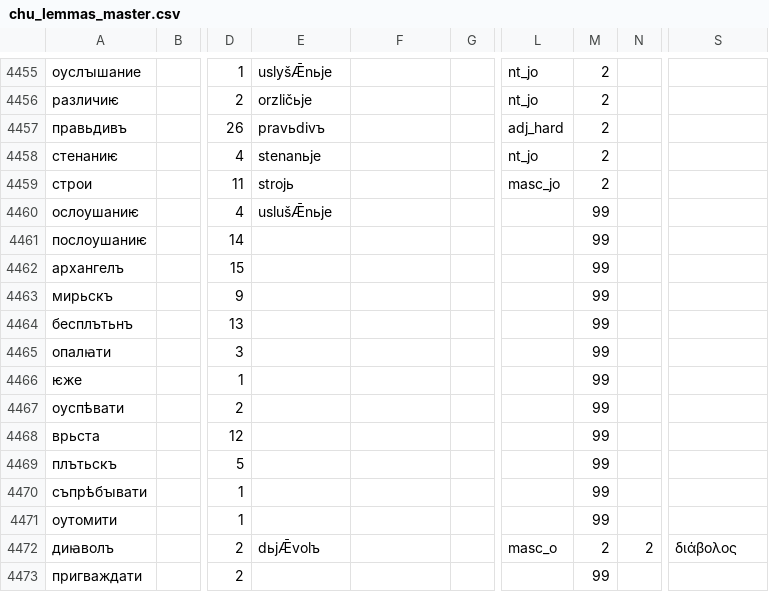
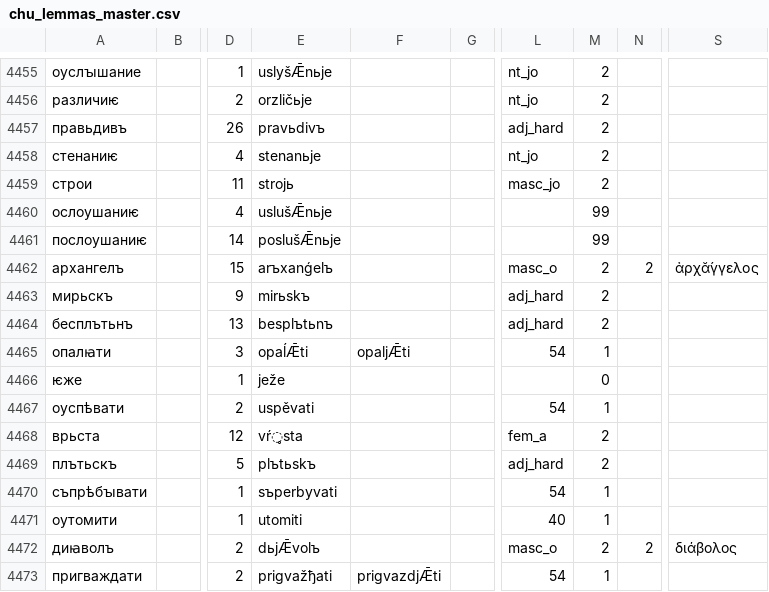
Before and after one commit to 12401453/ocs_server, a CSV file: autoreconstructor/chu_lemmas_master.csv, drawn as a sheet; only a part is shown, gaps mark what is left out; the diff covers the shown part only; the diff names each change by its address in the sheet, - before the commit and + after, or states it on an @@ line.

```diff
--- a/autoreconstructor/chu_lemmas_master.csv
+++ b/autoreconstructor/chu_lemmas_master.csv
-E4461: (empty)
+E4461: poslušǢnьje
-E4462: (empty)
+E4462: arъxanǵelъ
-L4462: (empty)
+L4462: masc_o
-M4462:M4464: 99
+M4462:M4464: 2
-N4462: (empty)
+N4462: 2
-S4462: (empty)
+S4462: ἀρχᾰ́γγελος
-E4463: (empty)
+E4463: mirьskъ
-L4463:L4464: (empty)
+L4463:L4464: adj_hard
-E4464: (empty)
+E4464: besplъtьnъ
-E4465: (empty)
+E4465: opaĺǢti
-F4465: (empty)
+F4465: opaljǢti
-L4465: (empty)
+L4465: 54
-M4465: 99
+M4465: 1
-E4466: (empty)
+E4466: ježe
-M4466: 99
+M4466: 0
-E4467: (empty)
+E4467: uspěvati
-L4467: (empty)
+L4467: 54
-M4467: 99
+M4467: 1
-E4468: (empty)
+E4468: vŕ̥sta
-L4468: (empty)
+L4468: fem_a
-M4468:M4469: 99
+M4468:M4469: 2
-E4469: (empty)
+E4469: plъtьskъ
-L4469: (empty)
+L4469: adj_hard
-E4470: (empty)
+E4470: sъperbyvati
-L4470: (empty)
+L4470: 54
-M4470:M4471: 99
+M4470:M4471: 1
-E4471: (empty)
+E4471: utomiti
-L4471: (empty)
+L4471: 40
-E4473: (empty)
+E4473: prigvažђati
-F4473: (empty)
+F4473: prigvazdjǢti
-L4473: (empty)
+L4473: 54
-M4473: 99
+M4473: 1
```
Also changed, not shown: 156 edited cells elsewhere in this file, 6 other files.
